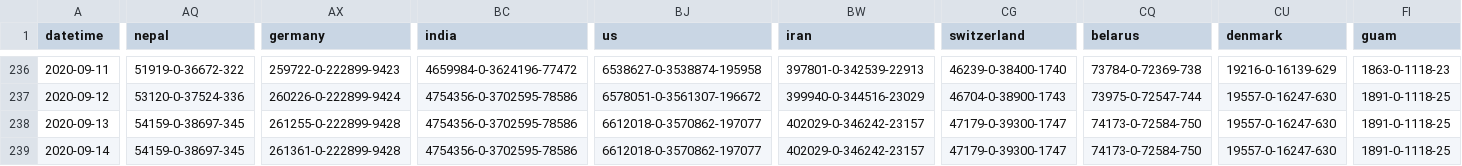
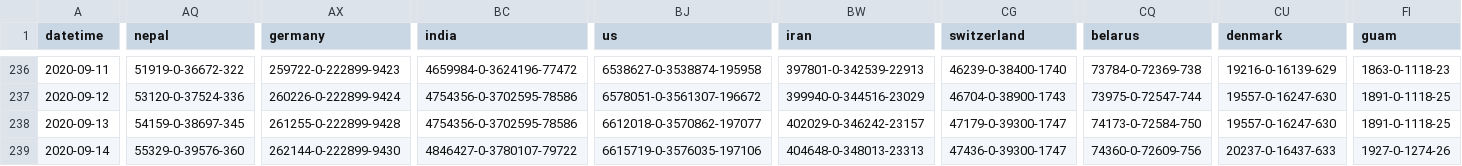
Before and after one commit to odaiwai/2020_SARS2-CoV_COVID19, a CSV file: HGIS_UW_data/virus.csv, drawn as a sheet; only a part is shown, gaps mark what is left out; the diff covers the shown part only; the diff names each change by its address in the sheet, - before the commit and + after, or states it on an @@ line.

Commit message:
Added HGIS data on 2020-09-15 00:05:50

```diff
--- a/HGIS_UW_data/virus.csv
+++ b/HGIS_UW_data/virus.csv
-AQ239 (nepal): 54159-0-38697-345
+AQ239 (nepal): 55329-0-39576-360
-AX239 (germany): 261361-0-222899-9428
+AX239 (germany): 262144-0-222899-9430
-BC239 (india): 4754356-0-3702595-78586
+BC239 (india): 4846427-0-3780107-79722
-BJ239 (us): 6612018-0-3570862-197077
+BJ239 (us): 6615719-0-3576035-197106
-BW239 (iran): 402029-0-346242-23157
+BW239 (iran): 404648-0-348013-23313
-CG239 (switzerland): 47179-0-39300-1747
+CG239 (switzerland): 47436-0-39300-1747
-CQ239 (belarus): 74173-0-72584-750
+CQ239 (belarus): 74360-0-72609-756
-CU239 (denmark): 19557-0-16247-630
+CU239 (denmark): 20237-0-16437-633
-FI239 (guam): 1891-0-1118-25
+FI239 (guam): 1927-0-1274-26
```
Also changed, not shown: 7 edited cells elsewhere in this file.
